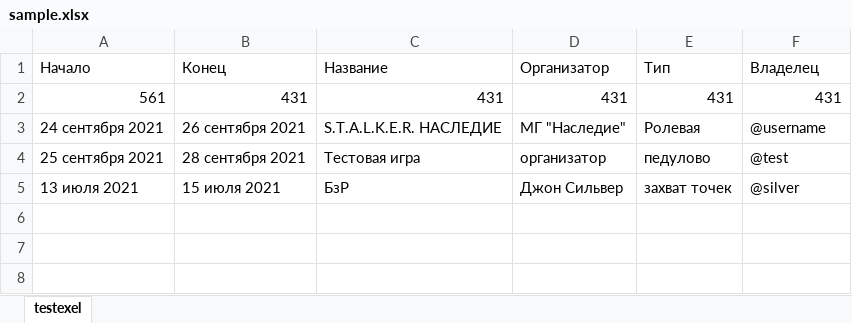
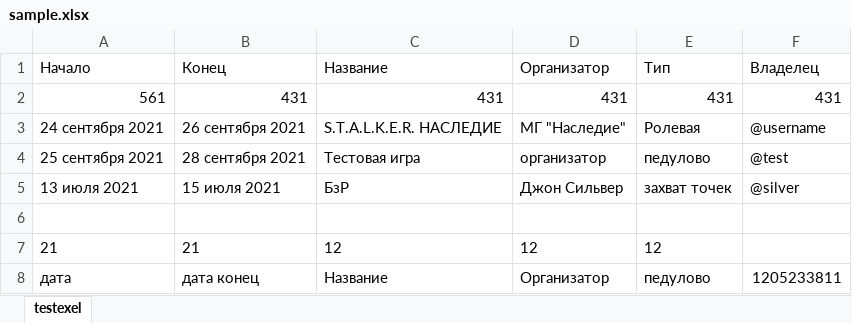
Before and after one commit to dimyalt/python_learning, an Excel workbook: kogda_igra_telegram_bot/sample.xlsx, sheet testexel, drawn as a sheet; values as stored, in another font and other column widths than the file's, no borders; the diff names each change by its address in the sheet, - before the commit and + after, or states it on an @@ line.

Commit message:
I created a working model for adding a record to a table from a telegram

```diff
--- a/kogda_igra_telegram_bot/sample.xlsx (sheet testexel)
+++ b/kogda_igra_telegram_bot/sample.xlsx (sheet testexel)
+row 6: (empty)
+row 7: 21 | 21 | 12 | 12 | 12
+row 8: дата | дата конец | Название | Организатор | педулово | 1205233811
```
Also changed, not shown: 1 other file.
